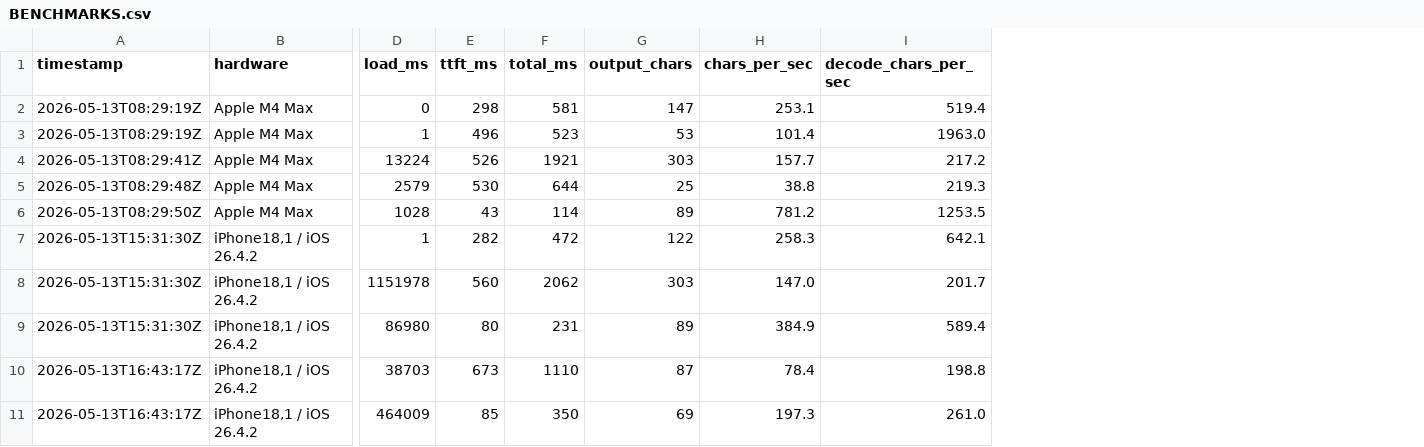
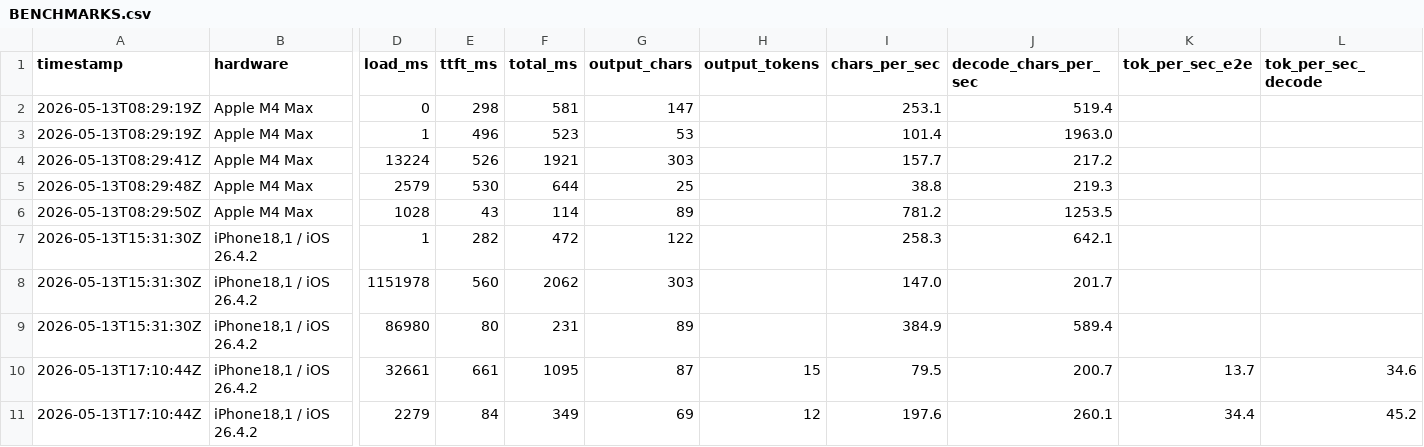
Before and after one commit to wittyunforgiving119/PrivateFoundationModels, a CSV file: docs/BENCHMARKS.csv, drawn as a sheet; only a part is shown, gaps mark what is left out; removed rows and columns are numbered as before the commit, all else as after; rows hold the shown columns only; the diff names each change by its address in the sheet, - before the commit and + after, or states it on an @@ line.

Commit message:
v0.10.8: real tok/sec — count tokens via backend tokenizer
Earlier Gemma 4 E2B numbers were derived as chars_per_sec / 4
chars-per-token. That's wrong for SentencePiece tokenizers on
technical English — the real ratio for this bench's prompt is
~5.8 chars/tok. Result was a 45% overestimate of tok/sec.

Adds backend.tokenCount(_:) protocol method with default nil.
Implemented on:
- CoreMLBackendImpl  via underlying.tokenizerRef.encode(...).count
- Qwen3Backend       via tokenizer.encode(...).count
- MLXBackend         via container.perform { _, tok in
                                  tok.encode(...).count }

PFMiPhoneBench CSV gains output_tokens, tok_per_sec_e2e,
tok_per_sec_decode columns. Header writes immediately on run
start so monitors can tell "this run hasn't started" from
"leftover file."

Corrected Gemma 4 E2B on iPhone Air (real tokens, median of 3):

                          TTFT      tok/s decode
  CoreML / ANE FP16       661 ms    34.6
  MLX / GPU 4-bit          84 ms    45.2

CoreML number matches independent hand-measured CoreML-LLM
numbers. Decode-ratio gap of 1.31x is unchanged — the relative
story held, only the absolute numbers were inflated. Older
chars-only rows in docs/BENCHMARKS.csv are kept with empty
token columns; they'll get backfilled when their benches rerun
under v0.10.8+.

```diff
--- a/docs/BENCHMARKS.csv
+++ b/docs/BENCHMARKS.csv
+column H (output_tokens), empty
+column K (tok_per_sec_e2e), empty
+column L (tok_per_sec_decode), empty
-row 10: 2026-05-13T16:43:17Z | iPhone18,1 / iOS 26.4.2 | 38703 | 673 | 1110 | 87 | 78.4 | 198.8
-row 11: 2026-05-13T16:43:17Z | iPhone18,1 / iOS 26.4.2 | 464009 | 85 | 350 | 69 | 197.3 | 261.0
+row 10: 2026-05-13T17:10:44Z | iPhone18,1 / iOS 26.4.2 | 32661 | 661 | 1095 | 87 | 15 | 79.5 | 200.7 | 13.7 | 34.6
+row 11: 2026-05-13T17:10:44Z | iPhone18,1 / iOS 26.4.2 | 2279 | 84 | 349 | 69 | 12 | 197.6 | 260.1 | 34.4 | 45.2
```
Also changed, not shown: 10 other files.
